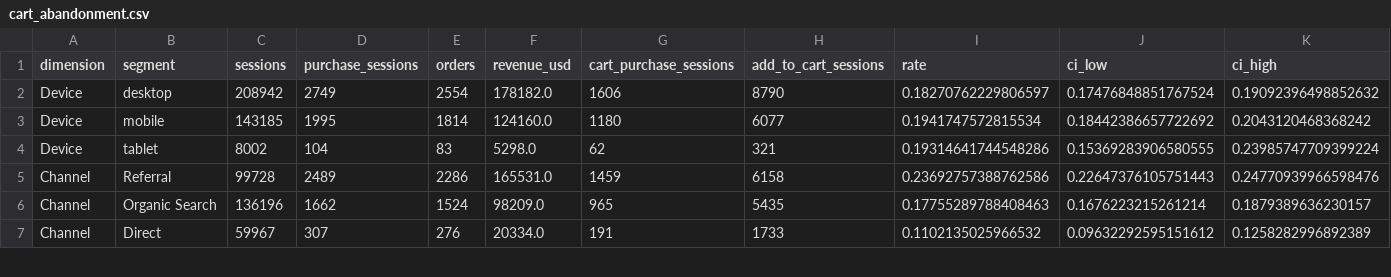
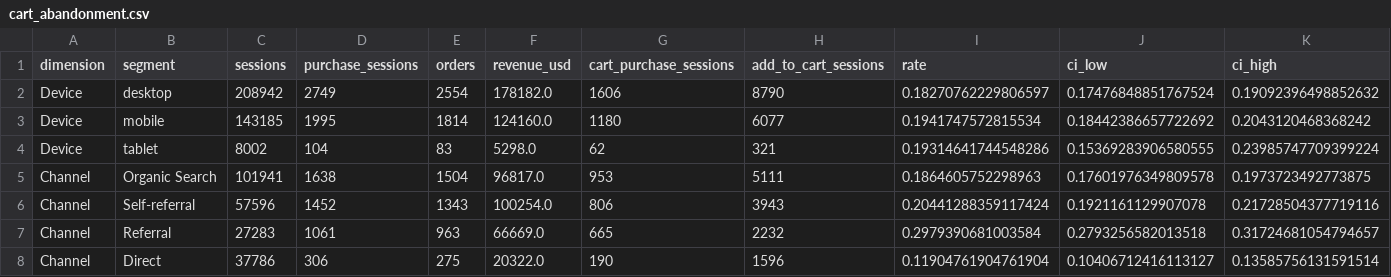
Before and after one commit to johnpaulhadley/Customer-Revenue-Conversion-Analytics-Platform, a CSV file: data/exports/analysis/cart_abandonment.csv, drawn as a sheet; only a part is shown; removed rows and columns are numbered as before the commit, all else as after; rows hold the shown columns only; the diff covers the shown part only; the diff names each change by its address in the sheet, - before the commit and + after, or states it on an @@ line.

```diff
--- a/data/exports/analysis/cart_abandonment.csv
+++ b/data/exports/analysis/cart_abandonment.csv
-row 5: Channel | Referral | 99728 | 2489 | 2286 | 165531.0 | 1459 | 6158 | 0.23692757388762586 | 0.22647376105751443 | 0.24770939966598476
-C5 (sessions): 136196
+C5 (sessions): 101941
-D5 (purchase_sessions): 1662
+D5 (purchase_sessions): 1638
-E5 (orders): 1524
+E5 (orders): 1504
-F5 (revenue_usd): 98209.0
+F5 (revenue_usd): 96817.0
-G5 (cart_purchase_sessions): 965
+G5 (cart_purchase_sessions): 953
-H5 (add_to_cart_sessions): 5435
+H5 (add_to_cart_sessions): 5111
-I5 (rate): 0.17755289788408463
+I5 (rate): 0.1864605752298963
-J5 (ci_low): 0.1676223215261214
+J5 (ci_low): 0.17601976349809578
-K5 (ci_high): 0.1879389636230157
+K5 (ci_high): 0.1973723492773875
+row 6: Channel | Self-referral | 57596 | 1452 | 1343 | 100254.0 | 806 | 3943 | 0.20441288359117424 | 0.1921161129907078 | 0.21728504377719116
+row 7: Channel | Referral | 27283 | 1061 | 963 | 66669.0 | 665 | 2232 | 0.2979390681003584 | 0.2793256582013518 | 0.31724681054794657
-C8 (sessions): 59967
+C8 (sessions): 37786
-D8 (purchase_sessions): 307
+D8 (purchase_sessions): 306
-E8 (orders): 276
+E8 (orders): 275
-F8 (revenue_usd): 20334.0
+F8 (revenue_usd): 20322.0
-G8 (cart_purchase_sessions): 191
+G8 (cart_purchase_sessions): 190
-H8 (add_to_cart_sessions): 1733
+H8 (add_to_cart_sessions): 1596
-I8 (rate): 0.1102135025966532
+I8 (rate): 0.11904761904761904
-J8 (ci_low): 0.09632292595151612
+J8 (ci_low): 0.10406712416113127
-K8 (ci_high): 0.1258282996892389
+K8 (ci_high): 0.13585756131591514
```
Also changed, not shown: 37 edited cells elsewhere in this file, data/exports/analysis/order_value_tests.csv, data/exports/analysis/segment_conversion.csv, 11 other files.
